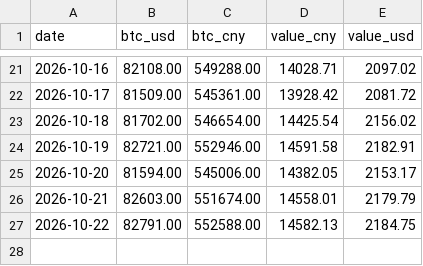
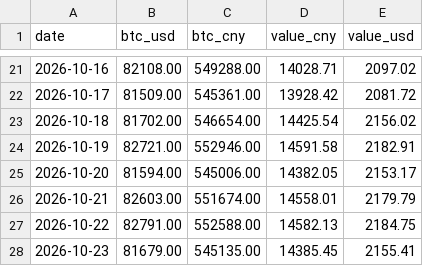
Before and after one commit to SayangChun/0.1BTC, a CSV file: data/prices.csv, drawn as a sheet; only a part is shown, gaps mark what is left out; the diff names each change by its address in the sheet, - before the commit and + after, or states it on an @@ line.

```diff
--- a/data/prices.csv
+++ b/data/prices.csv
+row 28: 2026-10-23 | 81679.00 | 545135.00 | 14385.45 | 2155.41
```
Also changed, not shown: 1 other file.
